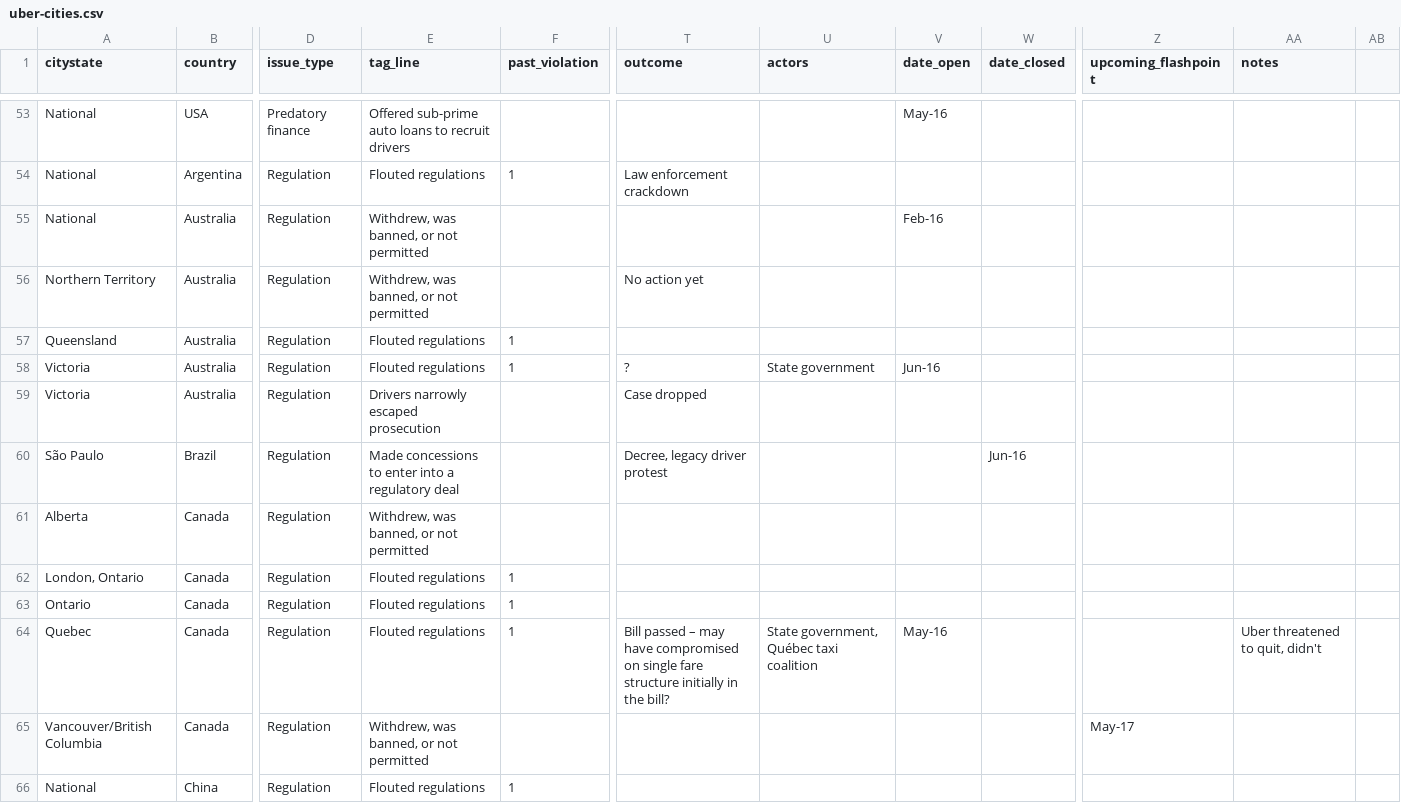
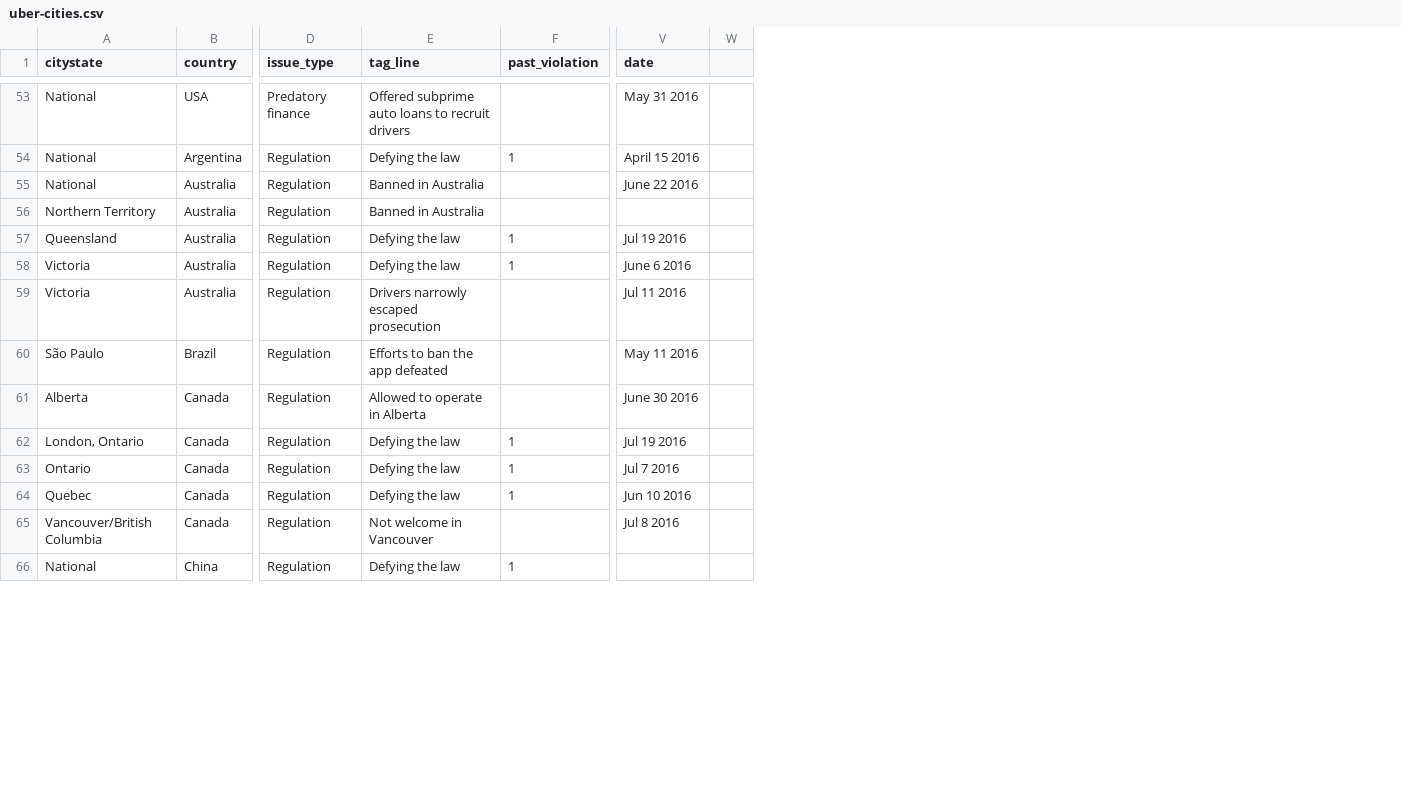
Before and after one commit to SumOfUs/uber-viz, a CSV file: source/javascripts/uber-cities.csv, drawn as a sheet; only a part is shown, gaps mark what is left out; removed rows and columns are numbered as before the commit, all else as after; the diff covers the shown part only; the diff names each change by its address in the sheet, - before the commit and + after, or states it on an @@ line.

```diff
--- a/source/javascripts/uber-cities.csv
+++ b/source/javascripts/uber-cities.csv
-column T (outcome), rows 54-64: Law enforcement crackdown |  | No action yet |  | ? | Case dropped | Decree, legacy driver protest |  |  |  | Bill passed – may have compromised on single fare structure initially in the bill?
-column U (actors), rows 58-64: State government |  |  |  |  |  | State government, Québec taxi coalition
-column V (date_open), rows 53-64: May-16 |  | Feb-16 |  |  | Jun-16 |  |  |  |  |  | May-16
-column W (date_closed), row 60: Jun-16
-column Z (upcoming_flashpoint), row 65: May-17
-column AA (notes), row 64: Uber threatened to quit, didn't
-column AB, empty
+column V (date), rows 53-65: May 31 2016 | April 15 2016 | June 22 2016 |  | Jul 19 2016 | June 6 2016 | Jul 11 2016 | May 11 2016 | June 30 2016 | Jul 19 2016 | Jul 7 2016 | Jun 10 2016 | Jul 8 2016
+column W, empty
-E53 (tag_line): Offered sub-prime auto loans…
+E53 (tag_line): Offered subprime auto loans…
-E54 (tag_line): Flouted regulations
+E54 (tag_line): Defying the law
-E55:E56 (tag_line): Withdrew, was banned, or not permitted
+E55:E56 (tag_line): Banned in Australia
-E57:E58 (tag_line): Flouted regulations
+E57:E58 (tag_line): Defying the law
-E60 (tag_line): Made concessions to enter into a regulatory deal
+E60 (tag_line): Efforts to ban the app defeated
-E61 (tag_line): Withdrew, was banned, or not permitted
+E61 (tag_line): Allowed to operate in Alberta
-E62:E64 (tag_line): Flouted regulations
+E62:E64 (tag_line): Defying the law
-E65 (tag_line): Withdrew, was banned, or not permitted
+E65 (tag_line): Not welcome in Vancouver
-E66 (tag_line): Flouted regulations
+E66 (tag_line): Defying the law
```
Also changed, not shown: 3 added rows and 82 edited cells elsewhere in this file.
